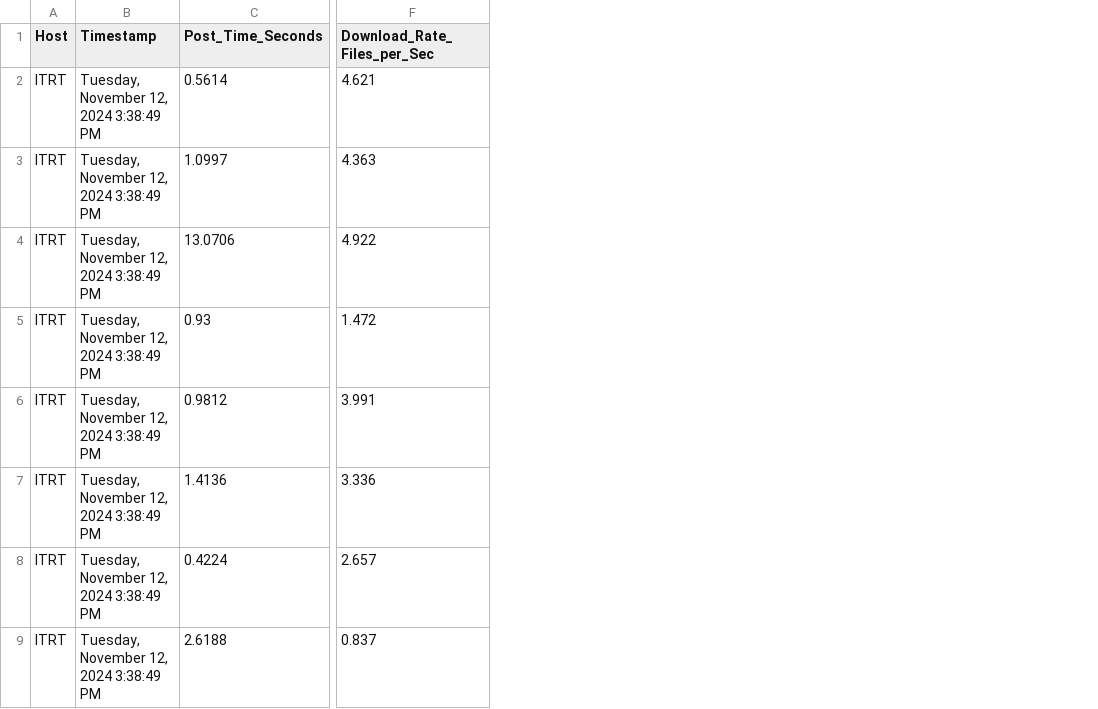
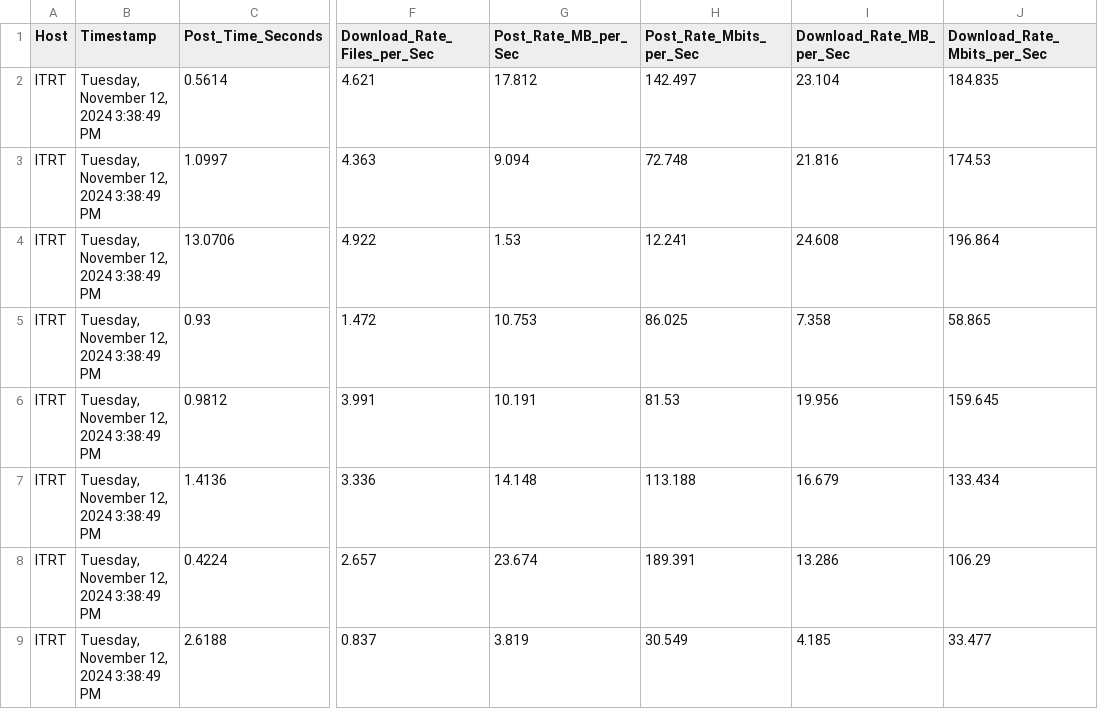
Before and after one commit to dakpasala/RASLO, a CSV file: NetworkSpeed.csv, drawn as a sheet; only a part is shown, gaps mark what is left out; the diff names each change by its address in the sheet, - before the commit and + after, or states it on an @@ line.

Commit message:
Finally works for MBITS and MBPS

```diff
--- a/NetworkSpeed.csv
+++ b/NetworkSpeed.csv
+column G (Post_Rate_MB_per_Sec), rows 2-9: 17.812 | 9.094 | 1.53 | 10.753 | 10.191 | 14.148 | 23.674 | 3.819
+column H (Post_Rate_Mbits_per_Sec), rows 2-9: 142.497 | 72.748 | 12.241 | 86.025 | 81.53 | 113.188 | 189.391 | 30.549
+column I (Download_Rate_MB_per_Sec), rows 2-9: 23.104 | 21.816 | 24.608 | 7.358 | 19.956 | 16.679 | 13.286 | 4.185
+column J (Download_Rate_Mbits_per_Sec), rows 2-9: 184.835 | 174.53 | 196.864 | 58.865 | 159.645 | 133.434 | 106.29 | 33.477
```
Also changed, not shown: 1 other file.
